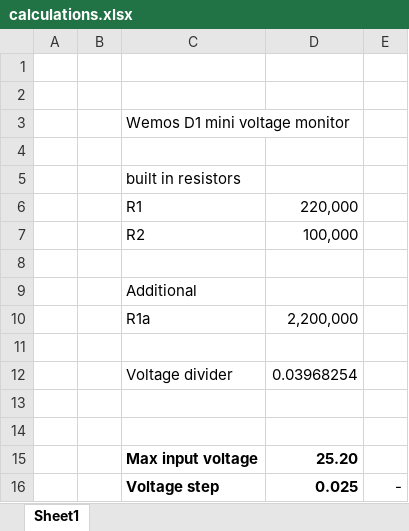
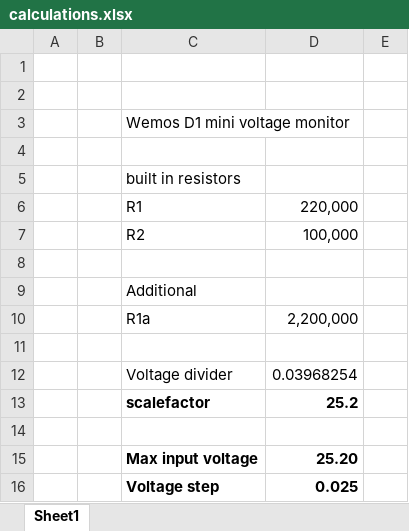
Before and after one commit to markmac99/weather, an Excel workbook: BatteryMonitorV2/docs/calculations.xlsx, sheet Sheet1, drawn as a sheet; values as stored, in another font and other column widths than the file's, no borders; the diff names each change by its address in the sheet, - before the commit and + after, or states it on an @@ line.

```diff
--- a/BatteryMonitorV2/docs/calculations.xlsx (sheet Sheet1)
+++ b/BatteryMonitorV2/docs/calculations.xlsx (sheet Sheet1)
-row 13: (empty)
+row 13:  |  | scalefactor | 25.2
-E16: -
+E16: (empty)
```
Also changed, not shown: 1 other file.
